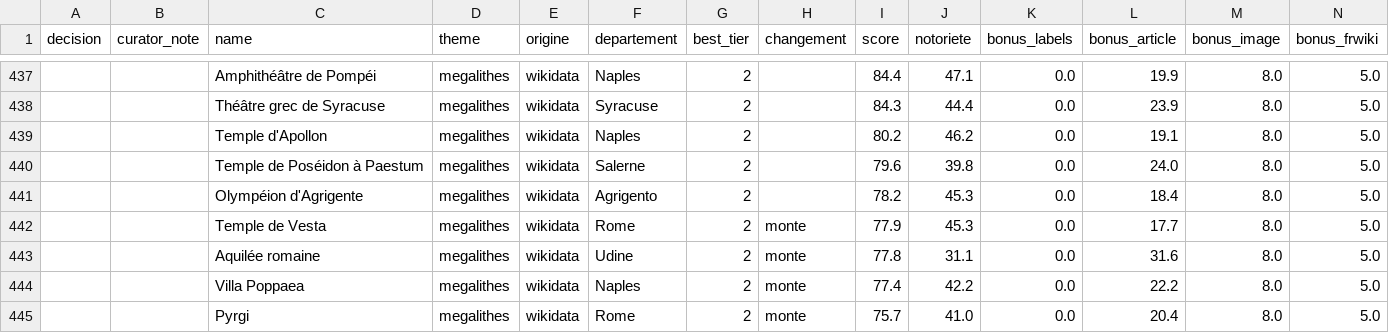
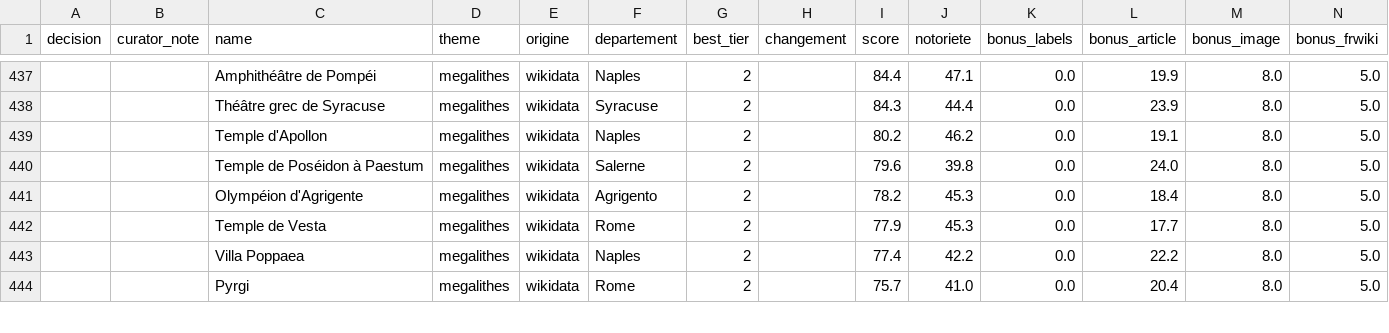
Before and after one commit to alexnr10/roam, a CSV file: pipeline/data/it/out/review.csv, drawn as a sheet; only a part is shown, gaps mark what is left out; removed rows and columns are numbered as before the commit, all else as after; rows hold the shown columns only; the diff covers the shown part only; the diff names each change by its address in the sheet, - before the commit and + after, or states it on an @@ line.

```diff
--- a/pipeline/data/it/out/review.csv
+++ b/pipeline/data/it/out/review.csv
-H442 (changement): monte
+H442 (changement): (empty)
-row 443:  |  | Aquilée romaine | megalithes | wikidata | Udine | 2 | monte | 77.8 | 31.1 | 0.0 | 31.6 | 8.0 | 5.0
-H443:H444 (changement): monte
+H443:H444 (changement): (empty)
```
Also changed, not shown: 1 added row, 1 removed row and 59 edited cells elsewhere in this file, pipeline/data/it/manual/decisions.csv, pipeline/data/it/manual/tiers.csv, 6 other files.
